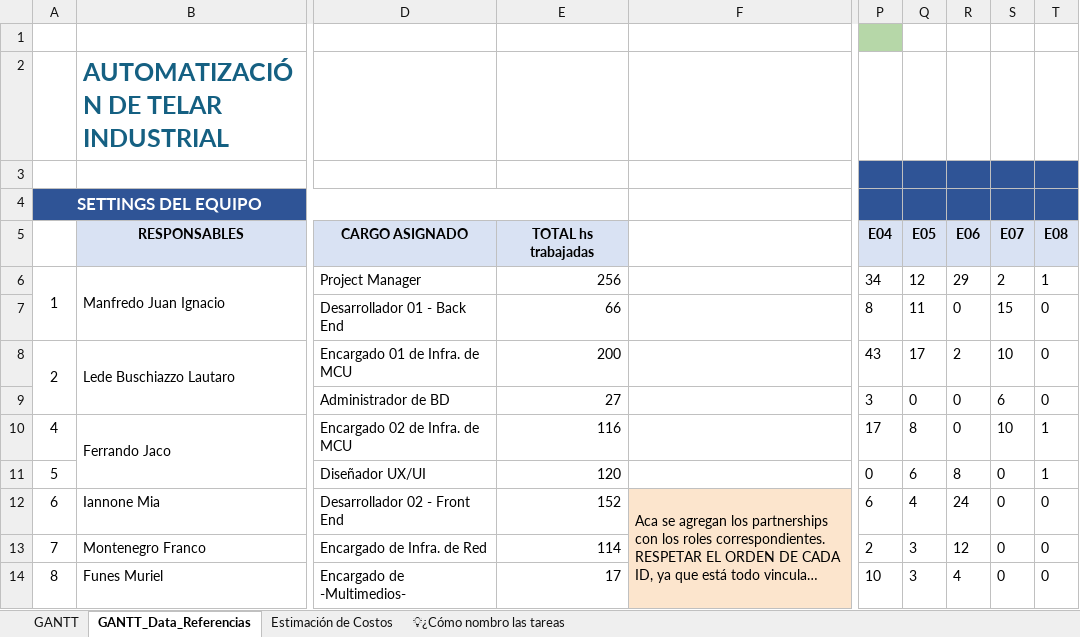
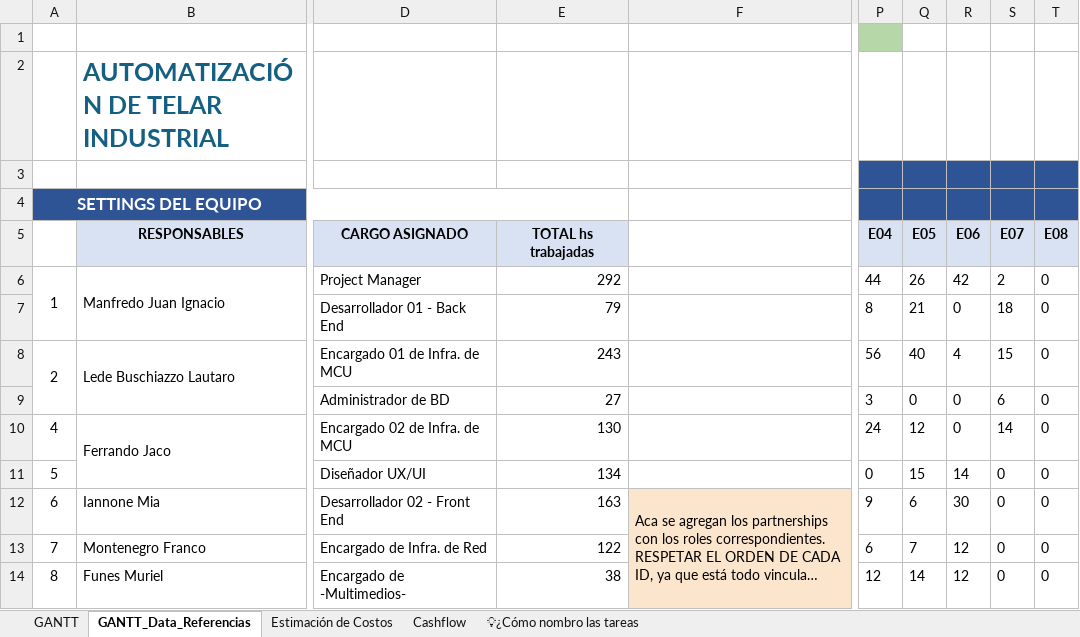
Before and after one commit to manfredojuanignacio08-prog/control_insercion_trama, an Excel workbook: documentacion_proyecto/Gantt_2026 - Automatizacion de Telar Industrial.xlsx, sheet GANTT_Data_Referencias, drawn as a sheet; only a part is shown, gaps mark what is left out; long unchanged cells end in …; values as stored, in another font and other column widths than the file's, no borders; charts and pictures not drawn; the diff covers the shown part only; the diff names each change by its address in the sheet, - before the commit and + after, or states it on an @@ line.

```diff
--- a/documentacion_proyecto/Gantt_2026 - Automatizacion de Telar Industrial.xlsx (sheet GANTT_Data_Referencias)
+++ b/documentacion_proyecto/Gantt_2026 - Automatizacion de Telar Industrial.xlsx (sheet GANTT_Data_Referencias)
+sheet tab: Cashflow
-E6: 256
+E6: 292
-P6: 34
+P6: 44
-Q6: 12
+Q6: 26
-R6: 29
+R6: 42
-T6: 1
+T6: 0
-E7: 66
+E7: 79
-Q7: 11
+Q7: 21
-S7: 15
+S7: 18
-E8: 200
+E8: 243
-P8: 43
+P8: 56
-Q8: 17
+Q8: 40
-R8: 2
+R8: 4
-S8: 10
+S8: 15
-E10: 116
+E10: 130
-P10: 17
+P10: 24
-Q10: 8
+Q10: 12
-S10: 10
+S10: 14
-T10:T11: 1
+T10:T11: 0
-E11: 120
+E11: 134
-Q11: 6
+Q11: 15
-R11: 8
+R11: 14
-E12: 152
+E12: 163
-P12: 6
+P12: 9
-Q12: 4
+Q12: 6
-R12: 24
+R12: 30
-E13: 114
+E13: 122
-P13: 2
+P13: 6
-Q13: 3
+Q13: 7
-E14: 17
+E14: 38
-P14: 10
+P14: 12
-Q14: 3
+Q14: 14
-R14: 4
+R14: 12
```
Also changed, not shown: 1 added row, 1 removed row and 4 edited cells elsewhere in this sheet, sheet GANTT, sheet Estimación de Costos, charts or pictures, 14 other files.
